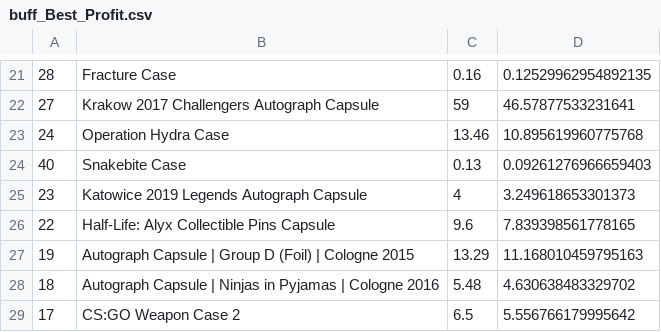
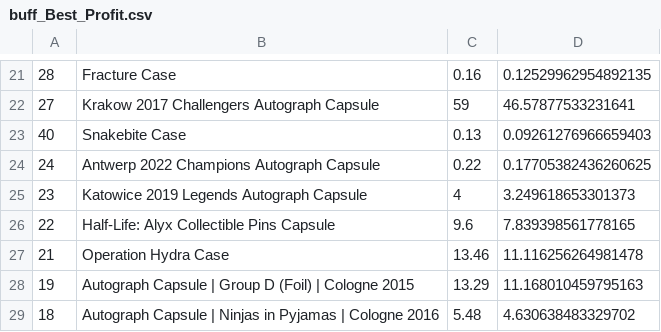
Before and after one commit to AUTACE/Trade_Data, a CSV file: buff_Best_Profit.csv, drawn as a sheet; only a part is shown, gaps mark what is left out; the shorter side is filled out with more unchanged rows.

Commit message:
Uploaded via octonode

```diff
--- a/buff_Best_Profit.csv
+++ b/buff_Best_Profit.csv
@@ -22,6 +22,7 @@
 27;Krakow 2017 Challengers Autograph Capsule;59;46.57877533231641
-24;Operation Hydra Case;13.46;10.895619960775768
 40;Snakebite Case;0.13;0.09261276966659403
+24;Antwerp 2022 Champions Autograph Capsule;0.22;0.17705382436260625
 23;Katowice 2019 Legends Autograph Capsule;4;3.249618653301373
 22;Half-Life: Alyx Collectible Pins Capsule;9.6;7.839398561778165
+21;Operation Hydra Case;13.46;11.116256264981478
 19;Autograph Capsule | Group D (Foil) | Cologne 2015;13.29;11.168010459795163
```
